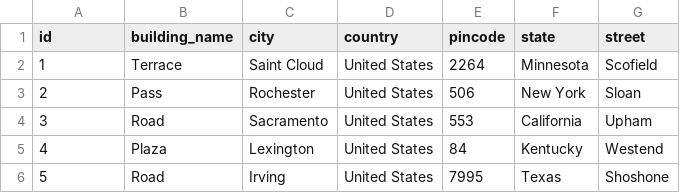
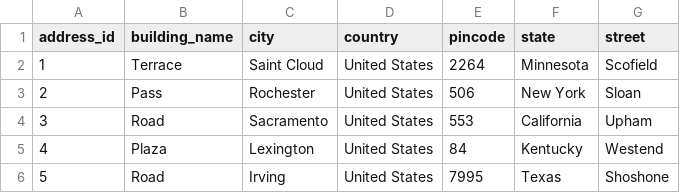
Before and after one commit to wutsqo/E-Commerce-Application, a CSV file: Dummy/addresses.csv, drawn as a sheet; only a part is shown.

Commit message:
update dummy

```diff
--- a/Dummy/addresses.csv
+++ b/Dummy/addresses.csv
@@ -1,2 +1,2 @@
-id,building_name,city,country,pincode,state,street
+address_id,building_name,city,country,pincode,state,street
 1,Terrace,Saint Cloud,United States,2264,Minnesota,Scofield
```
Also changed, not shown: Dummy/auth.csv.
